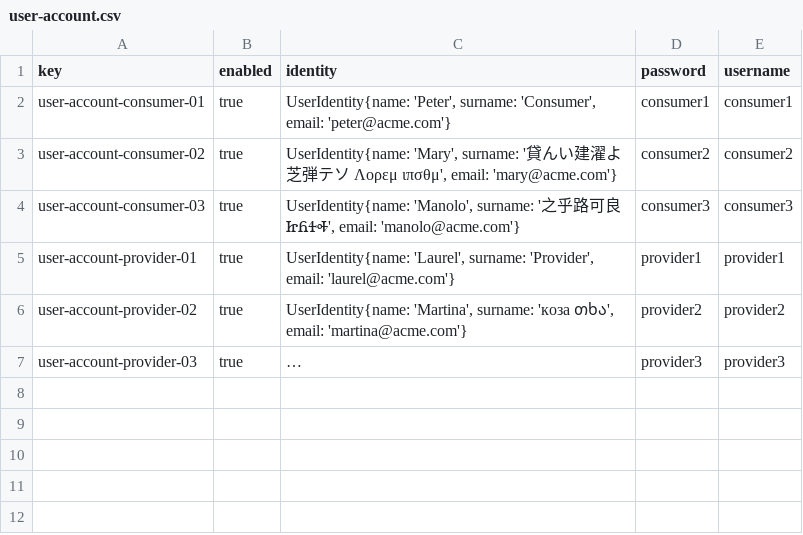
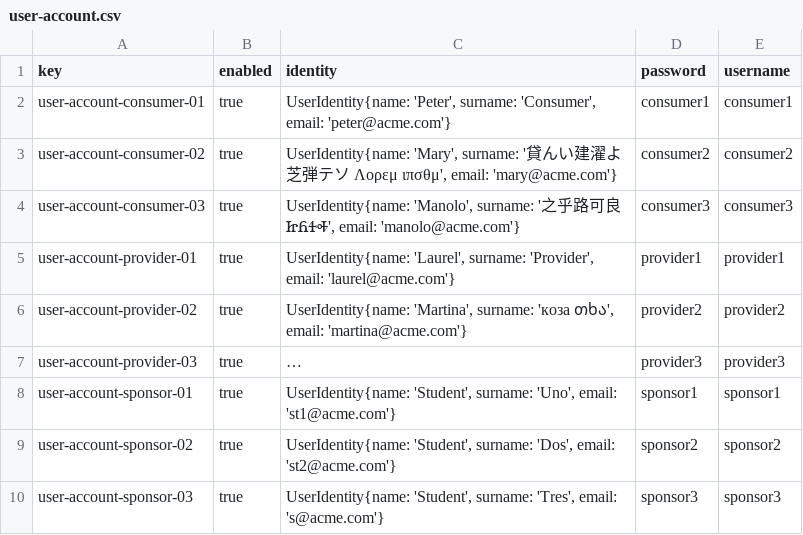
Before and after one commit to G058-DP2/Acme-Starters-C, a CSV file: src/main/resources/WEB-INF/data/sample/batch-01/user-account.csv, drawn as a sheet; long unchanged cells end in …; the diff names each change by its address in the sheet, - before the commit and + after, or states it on an @@ line.

Commit message:
feat: positive sample data created

```diff
--- a/src/main/resources/WEB-INF/data/sample/batch-01/user-account.csv
+++ b/src/main/resources/WEB-INF/data/sample/batch-01/user-account.csv
+row 8: user-account-sponsor-01 | true | UserIdentity{name: 'Student', surname: 'Uno', email: 'st1@acme.com'} | sponsor1 | sponsor1
+row 9: user-account-sponsor-02 | true | UserIdentity{name: 'Student', surname: 'Dos', email: 'st2@acme.com'} | sponsor2 | sponsor2
+row 10: user-account-sponsor-03 | true | UserIdentity{name: 'Student', surname: 'Tres', email: 's@acme.com'} | sponsor3 | sponsor3
```
Also changed, not shown: 3 other files.
